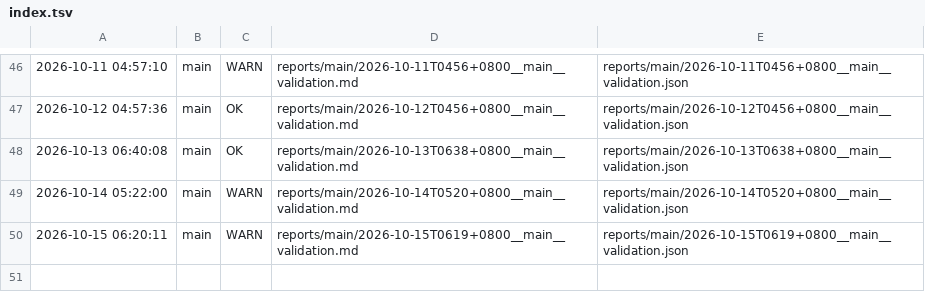
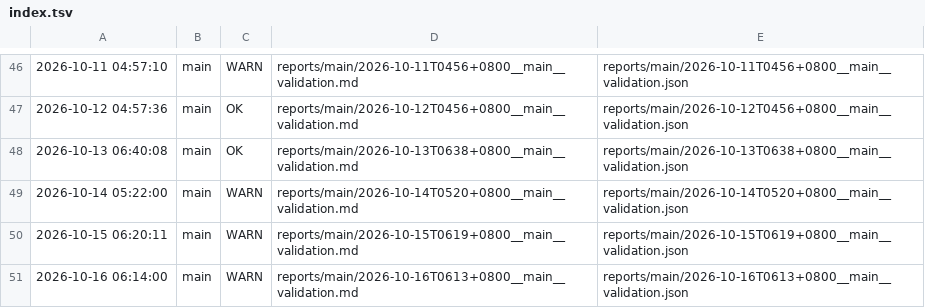
Before and after one commit to ziyang-cheng/SuperNPUBench, a TSV file: reports/index.tsv, drawn as a sheet; only a part is shown, gaps mark what is left out; the diff names each change by its address in the sheet, - before the commit and + after, or states it on an @@ line.

Commit message:
report: main @ 2026-10-16 06:14:00 verdict=WARN

```diff
--- a/reports/index.tsv
+++ b/reports/index.tsv
+row 51: 2026-10-16 06:14:00 | main | WARN | reports/main/2026-10-16T0613+0800__main__validation.md | reports/main/2026-10-16T0613+0800__main__validation.json
```
Also changed, not shown: 3 other files.
